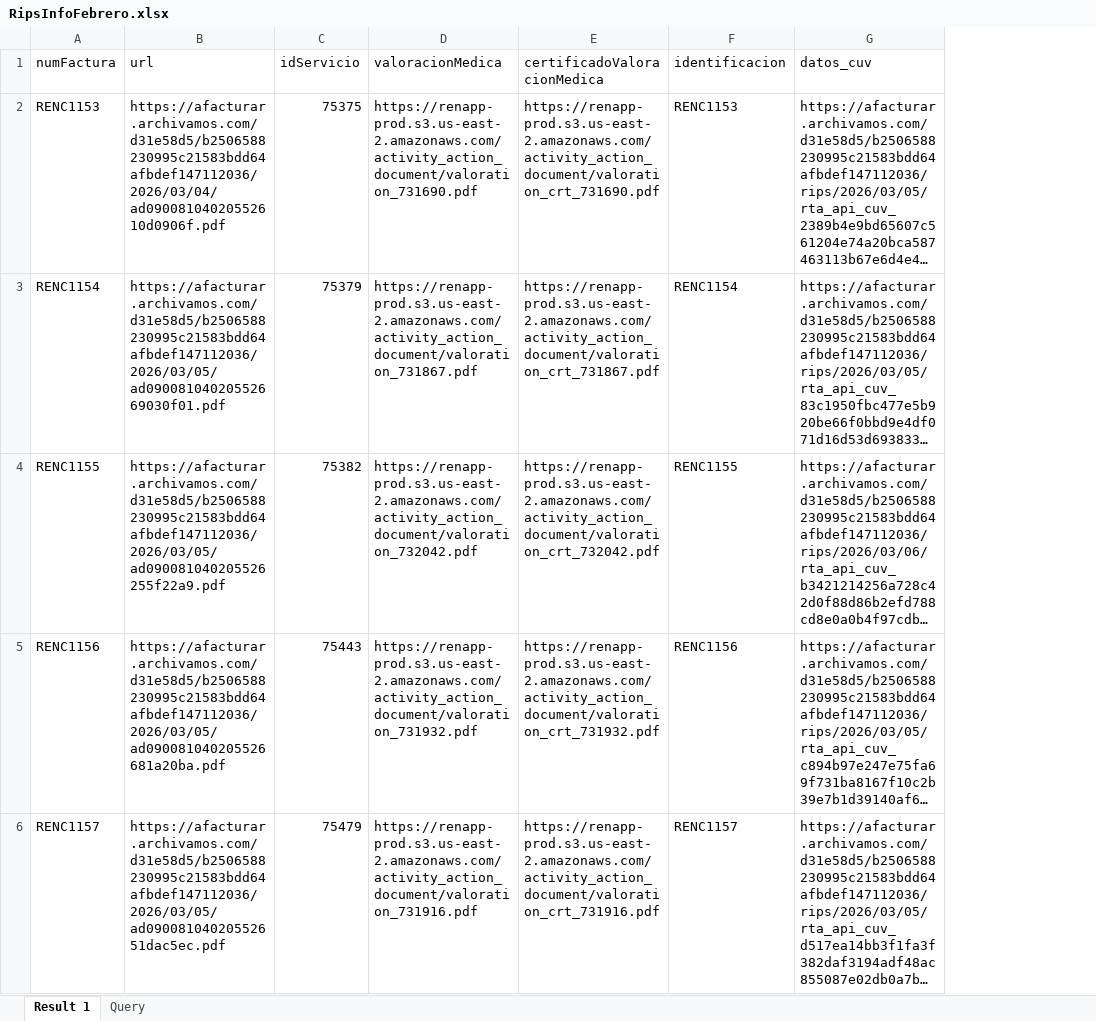
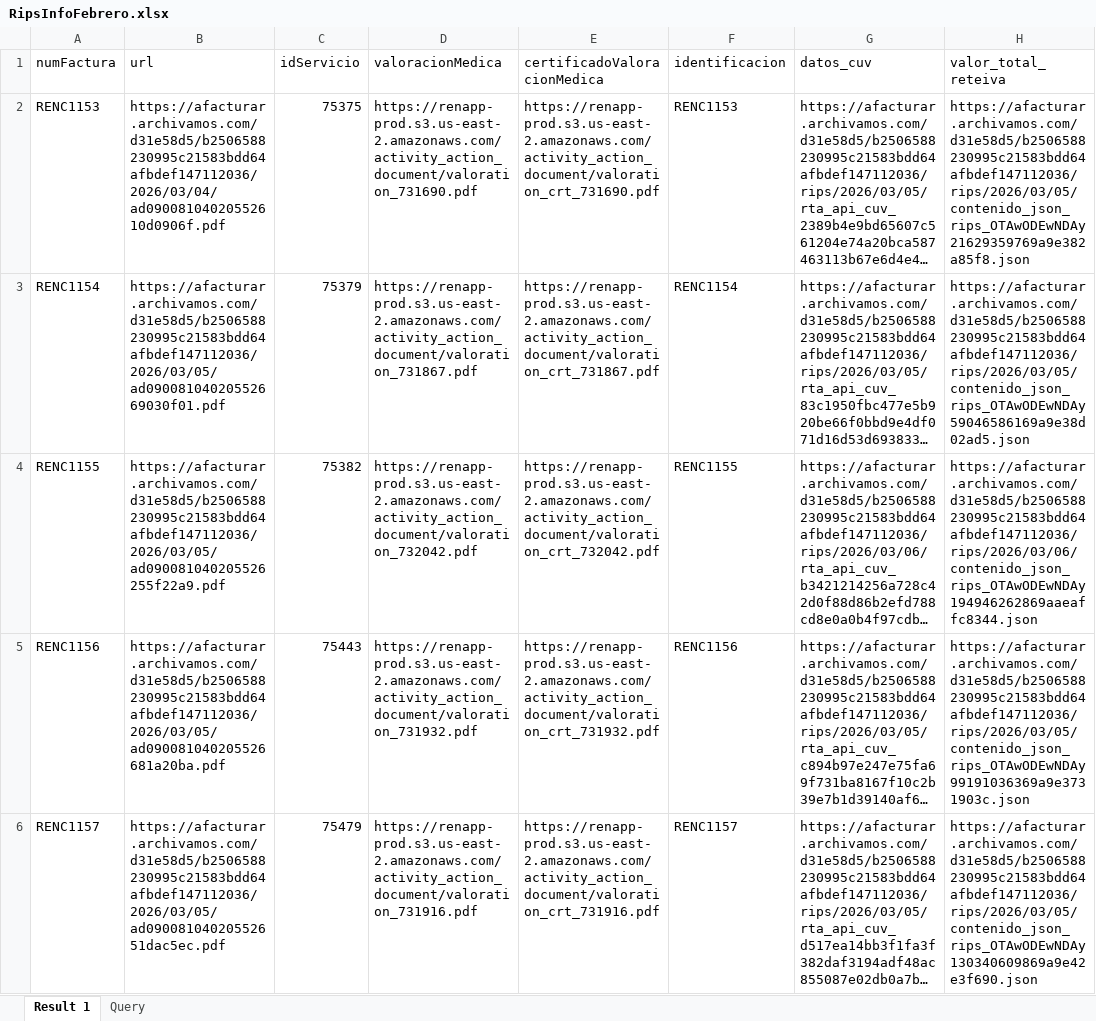
Before and after one commit to Ren-Consultores/script_node, an Excel workbook: descarga_documentos_magaly/RipsInfoFebrero.xlsx, sheet Result 1, drawn as a sheet; only a part is shown; long unchanged cells end in …; values as stored, in another font and other column widths than the file's, no borders; the diff names each change by its address in the sheet, - before the commit and + after, or states it on an @@ line.

Commit message:
[Add item rips json]

```diff
--- a/descarga_documentos_magaly/RipsInfoFebrero.xlsx (sheet Result 1)
+++ b/descarga_documentos_magaly/RipsInfoFebrero.xlsx (sheet Result 1)
+column H (valor_total_reteiva), rows 2-6: https://afacturar.archivamos.com/d31e58d5/b2506588230995c21583bdd64afbdef147112036/rips/2026/03/05/contenido_json_rips_OTAwODEwNDAy21629359769a9e382a85f8.json | https://afacturar.archivamos.com/d31e58d5/b2506588230995c21583bdd64afbdef147112036/rips/2026/03/05/contenido_json_rips_OTAwODEwNDAy59046586169a9e38d02ad5.json | https://afacturar.archivamos.com/d31e58d5/b2506588230995c21583bdd64afbdef147112036/rips/2026/03/06/contenido_json_rips_OTAwODEwNDAy194946262869aaeaffc8344.json | https://afacturar.archivamos.com/d31e58d5/b2506588230995c21583bdd64afbdef147112036/rips/2026/03/05/contenido_json_rips_OTAwODEwNDAy99191036369a9e3731903c.json | https://afacturar.archivamos.com/d31e58d5/b2506588230995c21583bdd64afbdef147112036/rips/2026/03/05/contenido_json_rips_OTAwODEwNDAy130340609869a9e42e3f690.json
```
Also changed, not shown: 2 other files.
